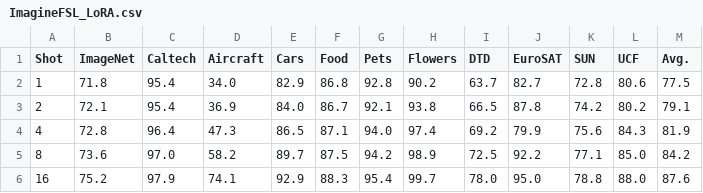
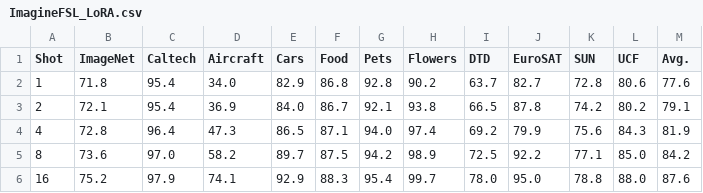
Before and after one commit to HaoyuanYang-2023/ImagineFSL, a CSV file: results/ImagineFSL_LoRA.csv, drawn as a sheet.

```diff
--- a/results/ImagineFSL_LoRA.csv
+++ b/results/ImagineFSL_LoRA.csv
@@ -1,3 +1,3 @@
 Shot,ImageNet,Caltech,Aircraft,Cars,Food,Pets,Flowers,DTD,EuroSAT,SUN,UCF,Avg.
-1,71.8 ,95.4 ,34.0 ,82.9 ,86.8 ,92.8 ,90.2 ,63.7 ,82.7 ,72.8 ,80.6 ,77.5
+1,71.8 ,95.4 ,34.0 ,82.9 ,86.8 ,92.8 ,90.2 ,63.7 ,82.7 ,72.8 ,80.6 ,77.6
 2,72.1 ,95.4 ,36.9 ,84.0 ,86.7 ,92.1 ,93.8 ,66.5 ,87.8 ,74.2 ,80.2 ,79.1
```
Also changed, not shown: 1 other file.
